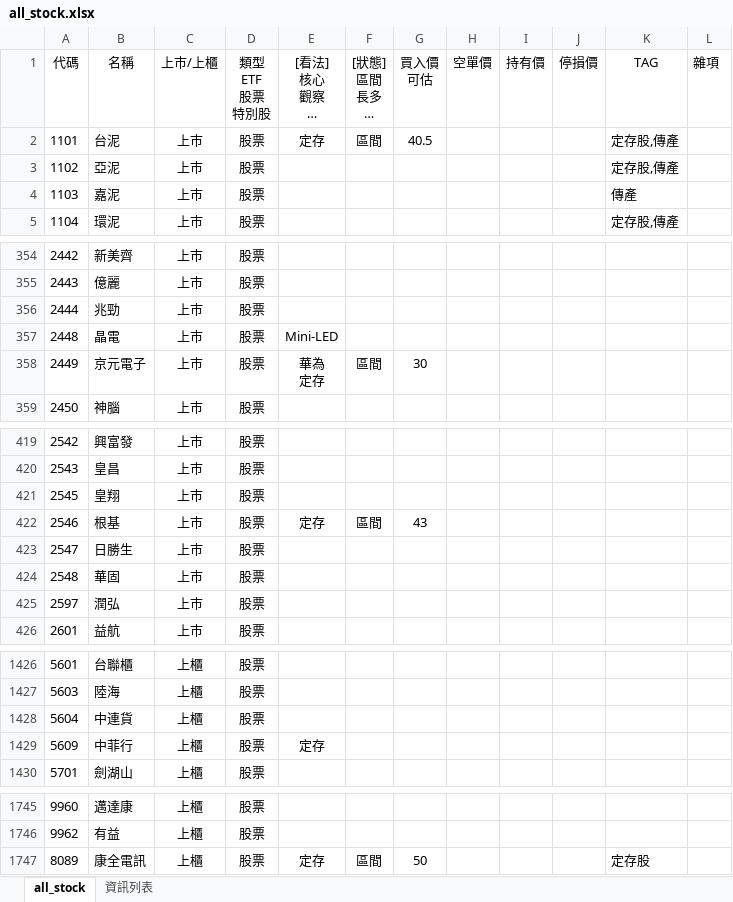
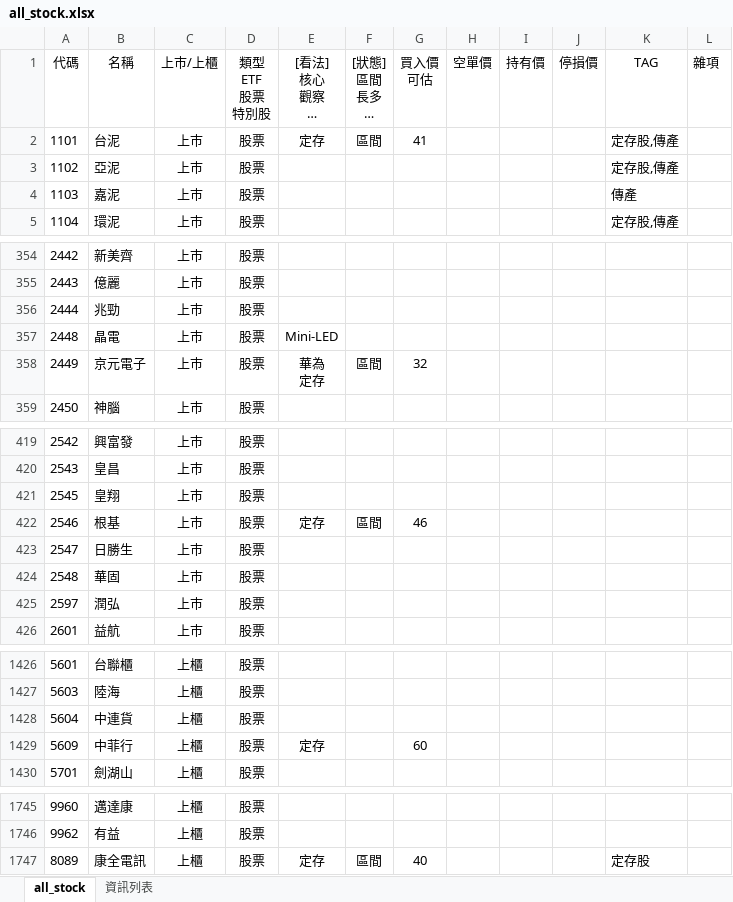
Before and after one commit to kangyangshih/rich_stock, an Excel workbook: all_stock.xlsx, sheet all_stock, drawn as a sheet; only a part is shown, gaps mark what is left out; long unchanged cells end in …; values as stored, in another font and other column widths than the file's, no borders; the diff names each change by its address in the sheet, - before the commit and + after, or states it on an @@ line.

Commit message:
update

```diff
--- a/all_stock.xlsx (sheet all_stock)
+++ b/all_stock.xlsx (sheet all_stock)
-G2 (買入價 可估): 40.5
+G2 (買入價 可估): 41
-G358 (買入價 可估): 30
+G358 (買入價 可估): 32
-G422 (買入價 可估): 43
+G422 (買入價 可估): 46
-G1429 (買入價 可估): (empty)
+G1429 (買入價 可估): 60
-G1747 (買入價 可估): 50
+G1747 (買入價 可估): 40
```
